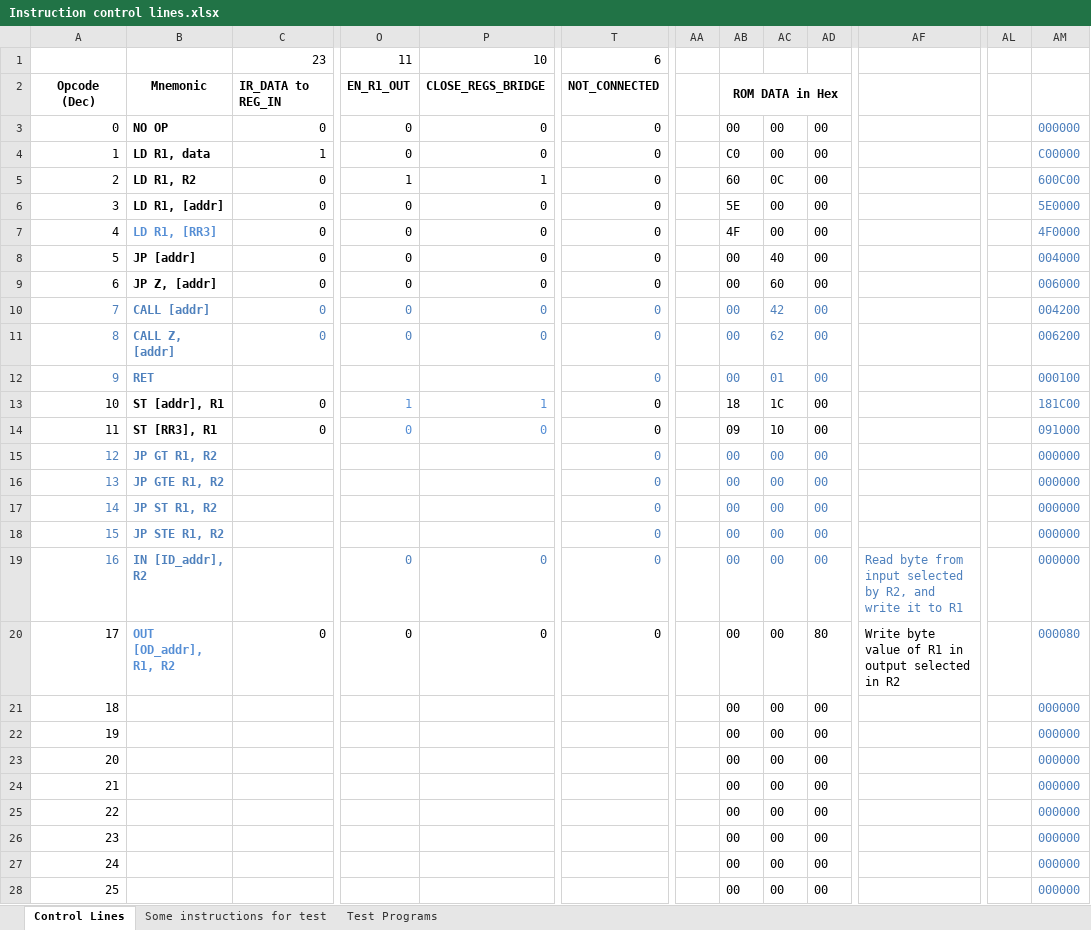
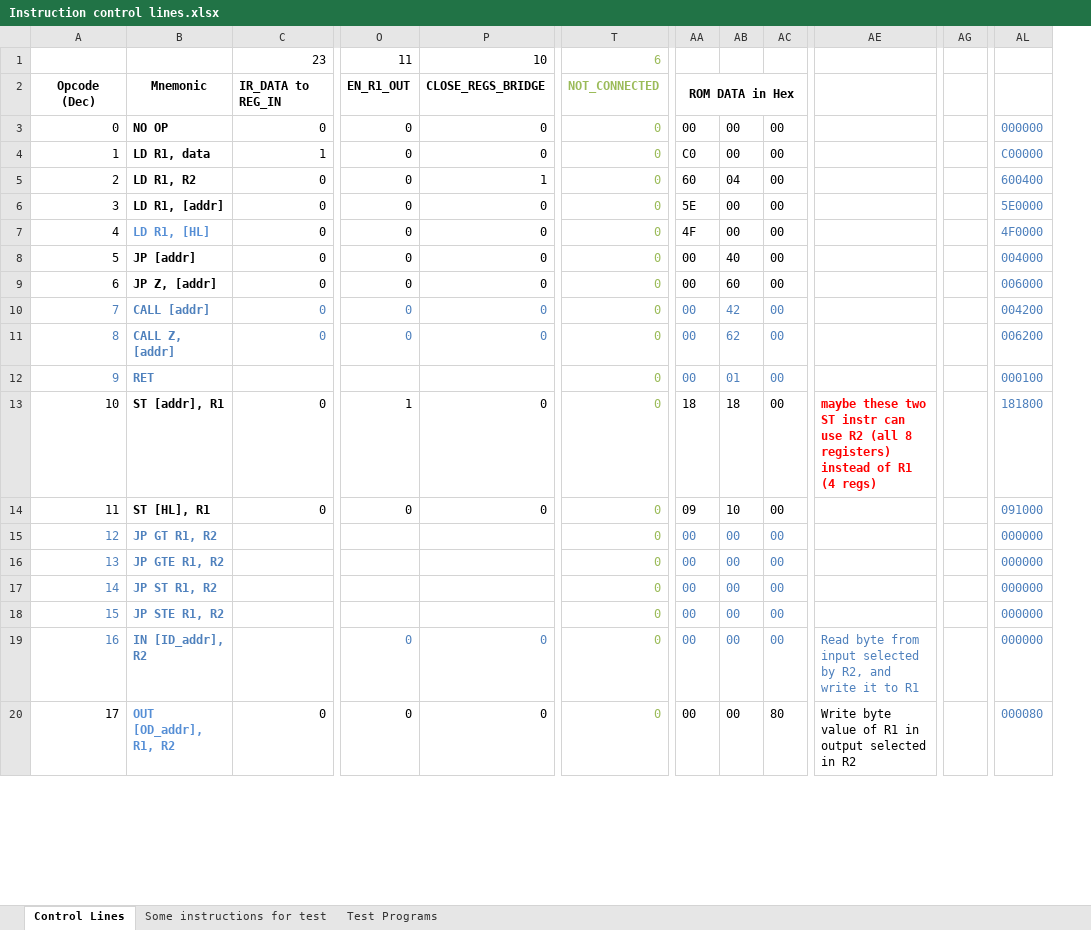
Before and after one commit to albs-br/jaca, an Excel workbook: 2nd gen - 8 bit cpu/Instruction control lines.xlsx, sheet Control Lines, drawn as a sheet; only a part is shown, gaps mark what is left out; values as stored, in another font and other column widths than the file's, no borders; removed rows and columns are numbered as before the commit, all else as after; rows hold the shown columns only; the diff covers the shown part only; the diff names each change by its address in the sheet, - before the commit and + after, or states it on an @@ line.

Commit message:
v.0.14.0 Created the H and L registers to be used in Direct By Register Instructions

```diff
--- a/2nd gen - 8 bit cpu/Instruction control lines.xlsx (sheet Control Lines)
+++ b/2nd gen - 8 bit cpu/Instruction control lines.xlsx (sheet Control Lines)
-column AA, empty
+column AG, empty
-column AL, empty
-T1:T9 text colour: black
+T1:T9 text colour: #9BBB59
-O5: 1
+O5: 0
-AB5: 0C
+AB5: 04
-AL5: 600C00
+AL5: 600400
-B7: LD R1, [RR3]
+B7: LD R1, [HL]
-T10:T12 text colour: #4F81BD
+T10:T12 text colour: #9BBB59
-O13:P14 text colour: #558ED5
+O13:P14 text colour: black
-P13: 1
+P13: 0
-T13:T14 text colour: black
+T13:T14 text colour: #9BBB59
-AB13: 1C
+AB13: 18
-AE13: (empty)
+AE13: maybe these two ST instr can use R2 (all 8 registers) instead of R1 (4 regs)
-AL13: 181C00
+AL13: 181800
-B14: ST [RR3], R1
+B14: ST [HL], R1
-T15:T19 text colour: #4F81BD
+T15:T19 text colour: #9BBB59
-T20 text colour: black
+T20 text colour: #9BBB59
@@ row 21 hidden: 18 |  |  |  |  |  |  | 00 | 00 | 00 |  |  | 000000 @@
@@ row 22 hidden: 19 |  |  |  |  |  |  | 00 | 00 | 00 |  |  | 000000 @@
@@ row 23 hidden: 20 |  |  |  |  |  |  | 00 | 00 | 00 |  |  | 000000 @@
@@ row 24 hidden: 21 |  |  |  |  |  |  | 00 | 00 | 00 |  |  | 000000 @@
@@ row 25 hidden: 22 |  |  |  |  |  |  | 00 | 00 | 00 |  |  | 000000 @@
@@ row 26 hidden: 23 |  |  |  |  |  |  | 00 | 00 | 00 |  |  | 000000 @@
@@ row 27 hidden: 24 |  |  |  |  |  |  | 00 | 00 | 00 |  |  | 000000 @@
@@ row 28 hidden: 25 |  |  |  |  |  |  | 00 | 00 | 00 |  |  | 000000 @@
```
Also changed, not shown: 6 hidden or unhidden rows and cell formats elsewhere in this sheet, sheet Test Programs, formulas that keep their value, 7 other files.
